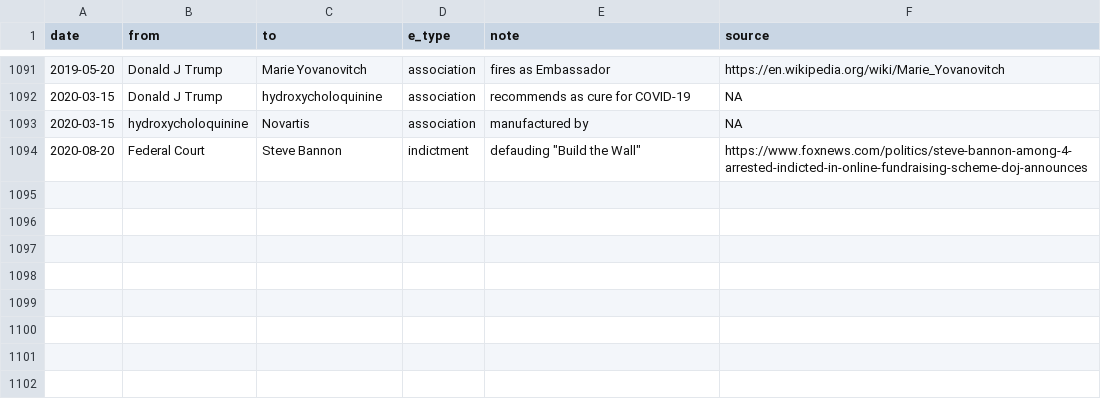
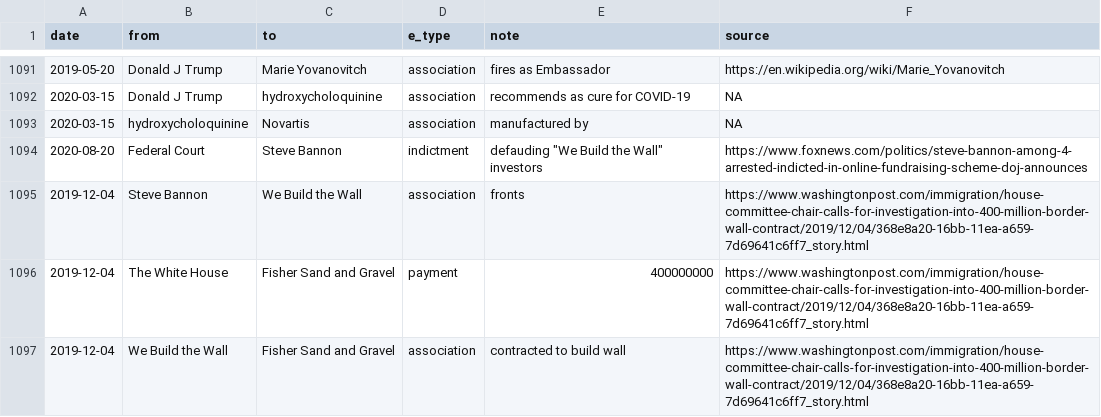
Before and after one commit to schnee/tangled, a CSV file: data/tangled.csv, drawn as a sheet; only a part is shown, gaps mark what is left out; the diff names each change by its address in the sheet, - before the commit and + after, or states it on an @@ line.

```diff
--- a/data/tangled.csv
+++ b/data/tangled.csv
-E1094 (note): defauding "Build the Wall"
+E1094 (note): defauding "We Build the Wall" investors
+row 1095: 2019-12-04 | Steve Bannon | We Build the Wall | association | fronts | https://www.washingtonpost.com/immigration/house-committee-chair-calls-for-investigation-into-400-million-border-wall-contract/2019/12/04/368e8a20-16bb-11ea-a659-7d69641c6ff7_story.html
+row 1096: 2019-12-04 | The White House | Fisher Sand and Gravel | payment | 400000000 | https://www.washingtonpost.com/immigration/house-committee-chair-calls-for-investigation-into-400-million-border-wall-contract/2019/12/04/368e8a20-16bb-11ea-a659-7d69641c6ff7_story.html
+row 1097: 2019-12-04 | We Build the Wall | Fisher Sand and Gravel | association | contracted to build wall | https://www.washingtonpost.com/immigration/house-committee-chair-calls-for-investigation-into-400-million-border-wall-contract/2019/12/04/368e8a20-16bb-11ea-a659-7d69641c6ff7_story.html
```
Also changed, not shown: 5 other files.
